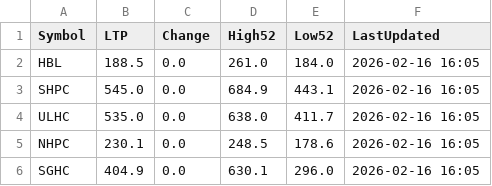
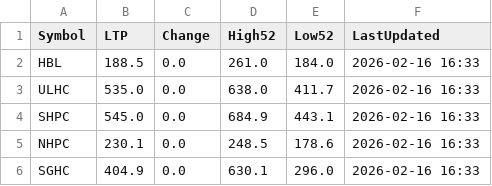
Before and after one commit to Jagdishsah/Neon_Backend, a CSV file: cache.csv, drawn as a sheet.

Commit message:
Update cache.csv

```diff
--- a/cache.csv
+++ b/cache.csv
@@ -1,6 +1,6 @@
 Symbol,LTP,Change,High52,Low52,LastUpdated
-HBL,188.5,0.0,261.0,184.0,2026-02-16 16:05
-SHPC,545.0,0.0,684.9,443.1,2026-02-16 16:05
-ULHC,535.0,0.0,638.0,411.7,2026-02-16 16:05
-NHPC,230.1,0.0,248.5,178.6,2026-02-16 16:05
-SGHC,404.9,0.0,630.1,296.0,2026-02-16 16:05
+HBL,188.5,0.0,261.0,184.0,2026-02-16 16:33
+ULHC,535.0,0.0,638.0,411.7,2026-02-16 16:33
+SHPC,545.0,0.0,684.9,443.1,2026-02-16 16:33
+NHPC,230.1,0.0,248.5,178.6,2026-02-16 16:33
+SGHC,404.9,0.0,630.1,296.0,2026-02-16 16:33
```
